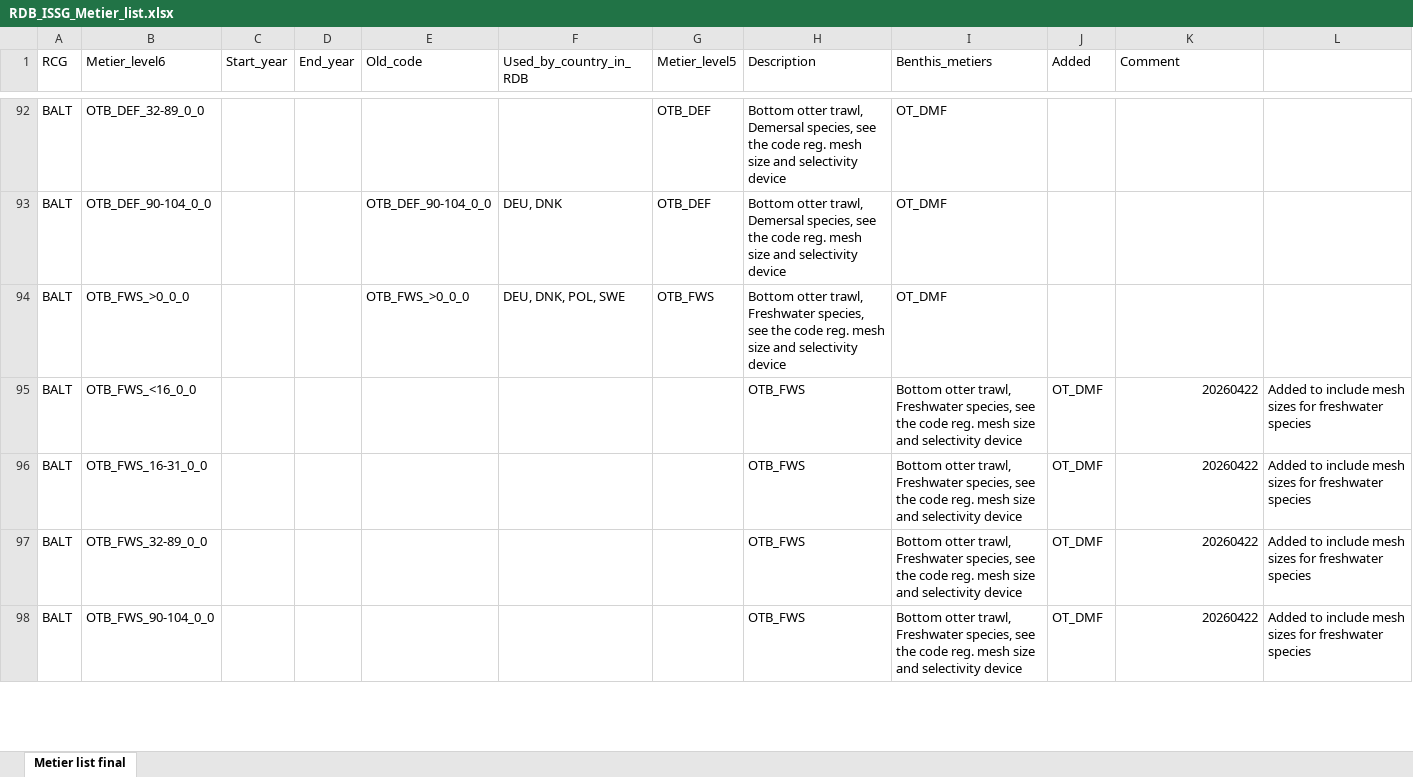
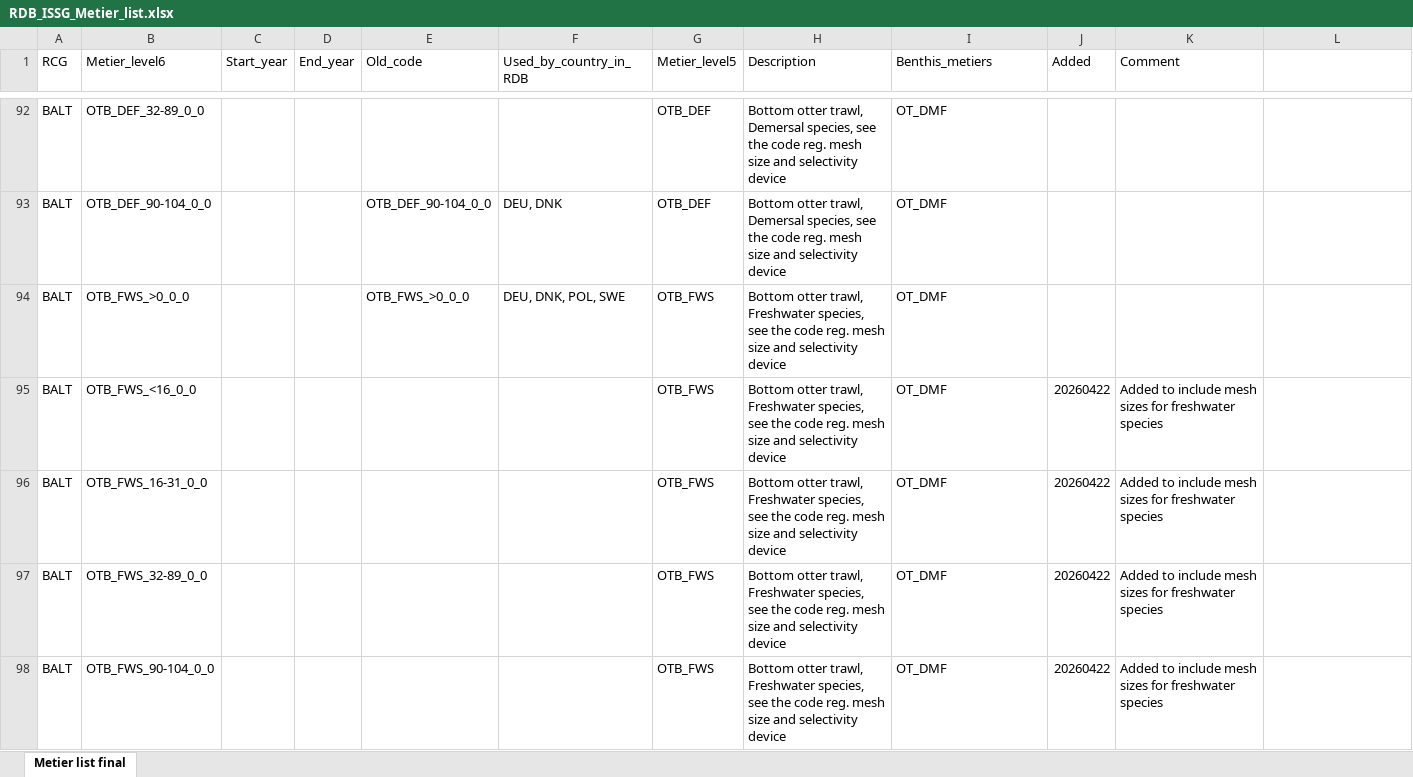
Before and after one commit to ices-eg/RCGs, an Excel workbook: Metiers/Reference_lists/RDB_ISSG_Metier_list.xlsx, sheet Metier list final, drawn as a sheet; only a part is shown, gaps mark what is left out; values as stored, in another font and other column widths than the file's, no cell formats; the diff covers the shown part only; the diff names each change by its address in the sheet, - before the commit and + after, or states it on an @@ line.

Commit message:
Update of FWS metiers in Baltic

```diff
--- a/Metiers/Reference_lists/RDB_ISSG_Metier_list.xlsx (sheet Metier list final)
+++ b/Metiers/Reference_lists/RDB_ISSG_Metier_list.xlsx (sheet Metier list final)
-G95:G98 (Metier_level5): (empty)
+G95:G98 (Metier_level5): OTB_FWS
-H95:H98 (Description): OTB_FWS
+H95:H98 (Description): Bottom otter trawl, Freshwater species, see the code reg. mesh size and selectivity device
-I95:I98 (Benthis_metiers): Bottom otter trawl, Freshwater species, see the code reg. mesh size and selectivity device
+I95:I98 (Benthis_metiers): OT_DMF
-J95:J98 (Added): OT_DMF
+J95:J98 (Added): 20260422
-K95:K98 (Comment): 20260422
+K95:K98 (Comment): Added to include mesh sizes for freshwater species
-L95:L98: Added to include mesh sizes for freshwater species
+L95:L98: (empty)
```
Also changed, not shown: 246 edited cells elsewhere in this sheet, cell formats, 1 other file.
